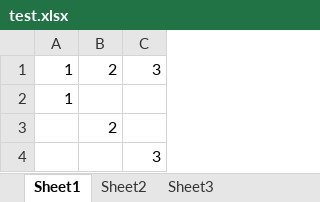
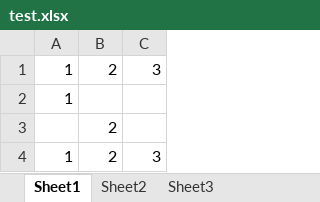
Before and after one commit to HongrongHuang/eev_web_tool, an Excel workbook: tools/test.xlsx, sheet Sheet1, drawn as a sheet; values as stored, in another font and other column widths than the file's, no borders; removed rows and columns are numbered as before the commit, all else as after; the diff names each change by its address in the sheet, - before the commit and + after, or states it on an @@ line.

Commit message:
edit

```diff
--- a/tools/test.xlsx (sheet Sheet1)
+++ b/tools/test.xlsx (sheet Sheet1)
-row 4:  |  | 3
+row 4: 1 | 2 | 3
```
